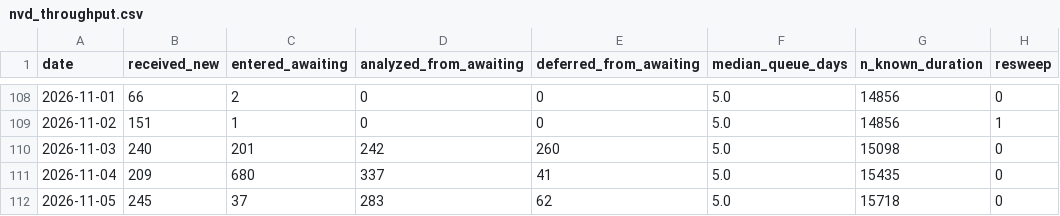
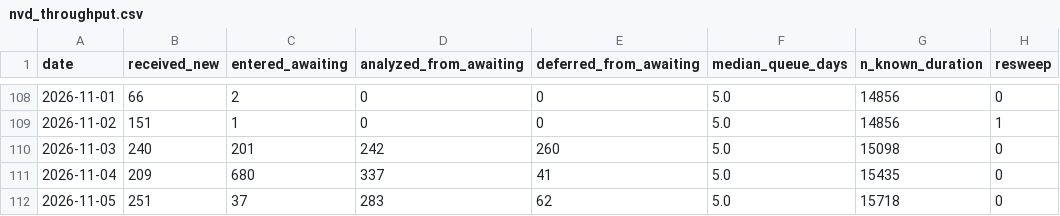
Before and after one commit to Devko/CyberMon, a CSV file: site/data/history/nvd_throughput.csv, drawn as a sheet; only a part is shown, gaps mark what is left out.

```diff
--- a/site/data/history/nvd_throughput.csv
+++ b/site/data/history/nvd_throughput.csv
@@ -111,2 +111,2 @@ date,received_new,entered_awaiting,analyzed_from_awaiting,deferred_from_awaiting
 2026-11-04,209,680,337,41,5.0,15435,0
-2026-11-05,245,37,283,62,5.0,15718,0
+2026-11-05,251,37,283,62,5.0,15718,0
```
Also changed, not shown: site/data/history/nvd_backlog.csv, 49 other files.
